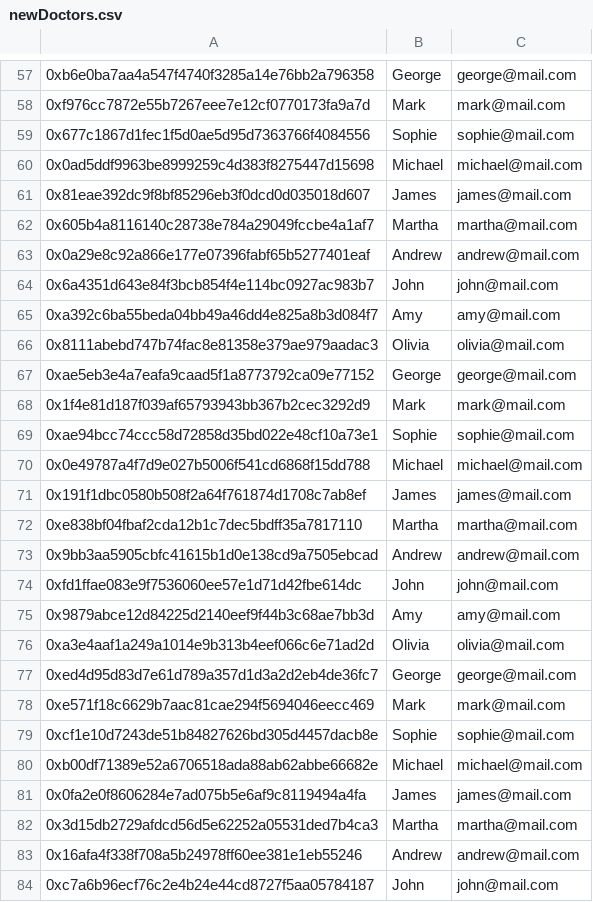
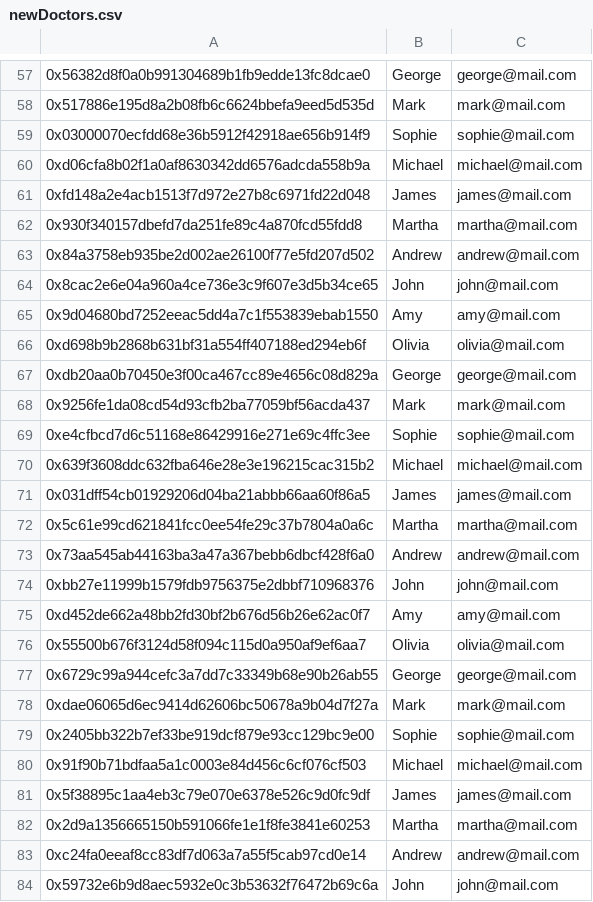
Before and after one commit to nigelmcintyre/sidechain_ehr, a CSV file: loadTest/test_data/newDoctors.csv, drawn as a sheet; only a part is shown, gaps mark what is left out; the diff covers the shown part only.

```diff
--- a/loadTest/test_data/newDoctors.csv
+++ b/loadTest/test_data/newDoctors.csv
@@ -57,28 +57,28 @@
-0xb6e0ba7aa4a547f4740f3285a14e76bb2a796358,George,george@mail.com
-0xf976cc7872e55b7267eee7e12cf0770173fa9a7d,Mark,mark@mail.com
-0x677c1867d1fec1f5d0ae5d95d7363766f4084556,Sophie,sophie@mail.com
-0x0ad5ddf9963be8999259c4d383f8275447d15698,Michael,michael@mail.com
-0x81eae392dc9f8bf85296eb3f0dcd0d035018d607,James,james@mail.com
-0x605b4a8116140c28738e784a29049fccbe4a1af7,Martha,martha@mail.com
-0x0a29e8c92a866e177e07396fabf65b5277401eaf,Andrew,andrew@mail.com
-0x6a4351d643e84f3bcb854f4e114bc0927ac983b7,John,john@mail.com
-0xa392c6ba55beda04bb49a46dd4e825a8b3d084f7,Amy,amy@mail.com
-0x8111abebd747b74fac8e81358e379ae979aadac3,Olivia,olivia@mail.com
-0xae5eb3e4a7eafa9caad5f1a8773792ca09e77152,George,george@mail.com
-0x1f4e81d187f039af65793943bb367b2cec3292d9,Mark,mark@mail.com
-0xae94bcc74ccc58d72858d35bd022e48cf10a73e1,Sophie,sophie@mail.com
-0x0e49787a4f7d9e027b5006f541cd6868f15dd788,Michael,michael@mail.com
-0x191f1dbc0580b508f2a64f761874d1708c7ab8ef,James,james@mail.com
-0xe838bf04fbaf2cda12b1c7dec5bdff35a7817110,Martha,martha@mail.com
-0x9bb3aa5905cbfc41615b1d0e138cd9a7505ebcad,Andrew,andrew@mail.com
-0xfd1ffae083e9f7536060ee57e1d71d42fbe614dc,John,john@mail.com
-0x9879abce12d84225d2140eef9f44b3c68ae7bb3d,Amy,amy@mail.com
-0xa3e4aaf1a249a1014e9b313b4eef066c6e71ad2d,Olivia,olivia@mail.com
-0xed4d95d83d7e61d789a357d1d3a2d2eb4de36fc7,George,george@mail.com
-0xe571f18c6629b7aac81cae294f5694046eecc469,Mark,mark@mail.com
-0xcf1e10d7243de51b84827626bd305d4457dacb8e,Sophie,sophie@mail.com
-0xb00df71389e52a6706518ada88ab62abbe66682e,Michael,michael@mail.com
-0x0fa2e0f8606284e7ad075b5e6af9c8119494a4fa,James,james@mail.com
-0x3d15db2729afdcd56d5e62252a05531ded7b4ca3,Martha,martha@mail.com
-0x16afa4f338f708a5b24978ff60ee381e1eb55246,Andrew,andrew@mail.com
-0xc7a6b96ecf76c2e4b24e44cd8727f5aa05784187,John,john@mail.com
+0x56382d8f0a0b991304689b1fb9edde13fc8dcae0,George,george@mail.com
+0x517886e195d8a2b08fb6c6624bbefa9eed5d535d,Mark,mark@mail.com
+0x03000070ecfdd68e36b5912f42918ae656b914f9,Sophie,sophie@mail.com
+0xd06cfa8b02f1a0af8630342dd6576adcda558b9a,Michael,michael@mail.com
+0xfd148a2e4acb1513f7d972e27b8c6971fd22d048,James,james@mail.com
+0x930f340157dbefd7da251fe89c4a870fcd55fdd8,Martha,martha@mail.com
+0x84a3758eb935be2d002ae26100f77e5fd207d502,Andrew,andrew@mail.com
+0x8cac2e6e04a960a4ce736e3c9f607e3d5b34ce65,John,john@mail.com
+0x9d04680bd7252eeac5dd4a7c1f553839ebab1550,Amy,amy@mail.com
+0xd698b9b2868b631bf31a554ff407188ed294eb6f,Olivia,olivia@mail.com
+0xdb20aa0b70450e3f00ca467cc89e4656c08d829a,George,george@mail.com
+0x9256fe1da08cd54d93cfb2ba77059bf56acda437,Mark,mark@mail.com
+0xe4cfbcd7d6c51168e86429916e271e69c4ffc3ee,Sophie,sophie@mail.com
+0x639f3608ddc632fba646e28e3e196215cac315b2,Michael,michael@mail.com
+0x031dff54cb01929206d04ba21abbb66aa60f86a5,James,james@mail.com
+0x5c61e99cd621841fcc0ee54fe29c37b7804a0a6c,Martha,martha@mail.com
+0x73aa545ab44163ba3a47a367bebb6dbcf428f6a0,Andrew,andrew@mail.com
+0xbb27e11999b1579fdb9756375e2dbbf710968376,John,john@mail.com
+0xd452de662a48bb2fd30bf2b676d56b26e62ac0f7,Amy,amy@mail.com
+0x55500b676f3124d58f094c115d0a950af9ef6aa7,Olivia,olivia@mail.com
+0x6729c99a944cefc3a7dd7c33349b68e90b26ab55,George,george@mail.com
+0xdae06065d6ec9414d62606bc50678a9b04d7f27a,Mark,mark@mail.com
+0x2405bb322b7ef33be919dcf879e93cc129bc9e00,Sophie,sophie@mail.com
+0x91f90b71bdfaa5a1c0003e84d456c6cf076cf503,Michael,michael@mail.com
+0x5f38895c1aa4eb3c79e070e6378e526c9d0fc9df,James,james@mail.com
+0x2d9a1356665150b591066fe1e1f8fe3841e60253,Martha,martha@mail.com
+0xc24fa0eeaf8cc83df7d063a7a55f5cab97cd0e14,Andrew,andrew@mail.com
+0x59732e6b9d8aec5932e0c3b53632f76472b69c6a,John,john@mail.com
```
Also changed, not shown: 72 edited cells elsewhere in this file, 30 other files.
